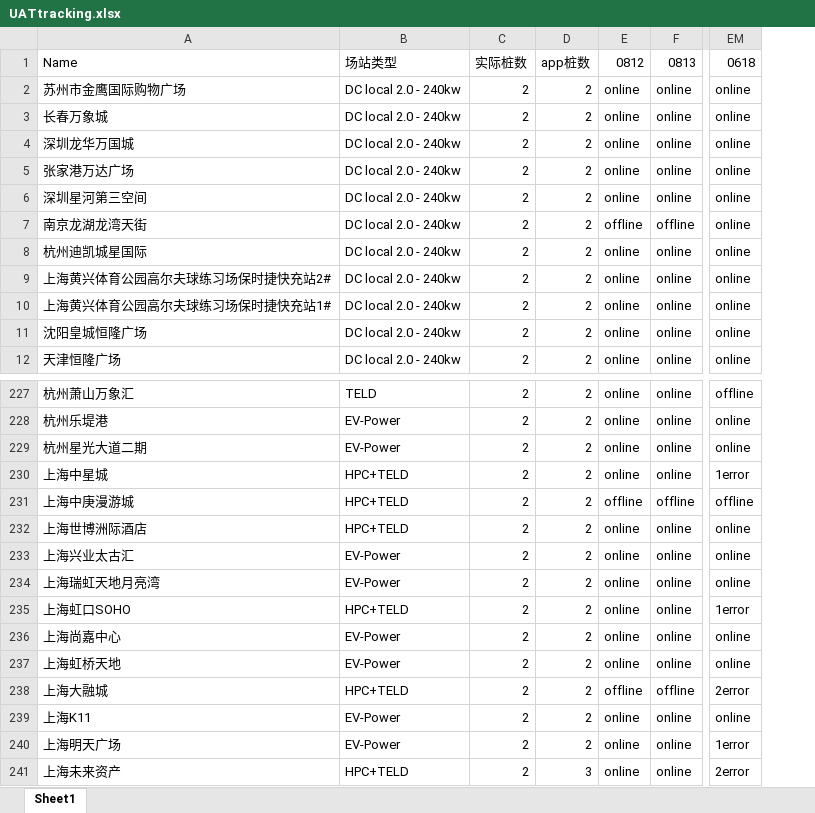
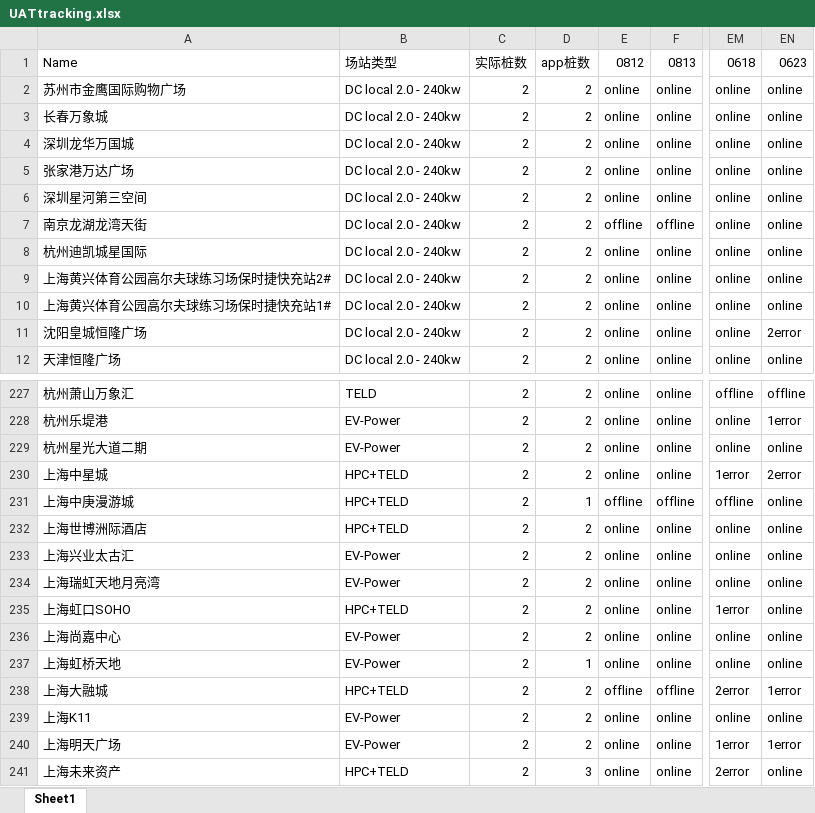
Before and after one commit to Codyyyyyyyy/Demo1, an Excel workbook: UATtracking.xlsx, sheet Sheet1, drawn as a sheet; only a part is shown, gaps mark what is left out; values as stored, in another font and other column widths than the file's, no cell formats; the diff names each change by its address in the sheet, - before the commit and + after, or states it on an @@ line.

Commit message:
Daily Update

```diff
--- a/UATtracking.xlsx (sheet Sheet1)
+++ b/UATtracking.xlsx (sheet Sheet1)
+column EN, rows 1-12: 0623 | online | online | online | online | online | online | online | online | online | 2error | online; rows 227-241: offline | 1error | online | 2error | online | online | online | online | online | online | online | 1error | online | 1error | online
-D231: 2
+D231: 1
-D237: 2
+D237: 1
```
Also changed, not shown: cell formats.
